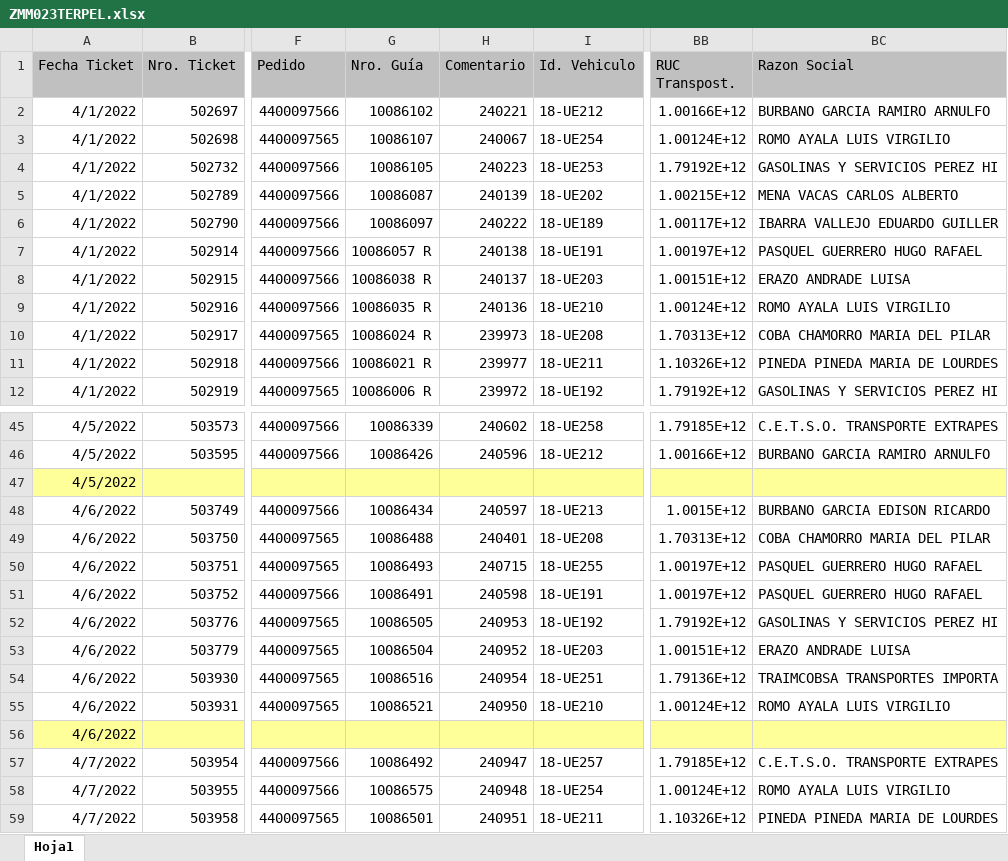
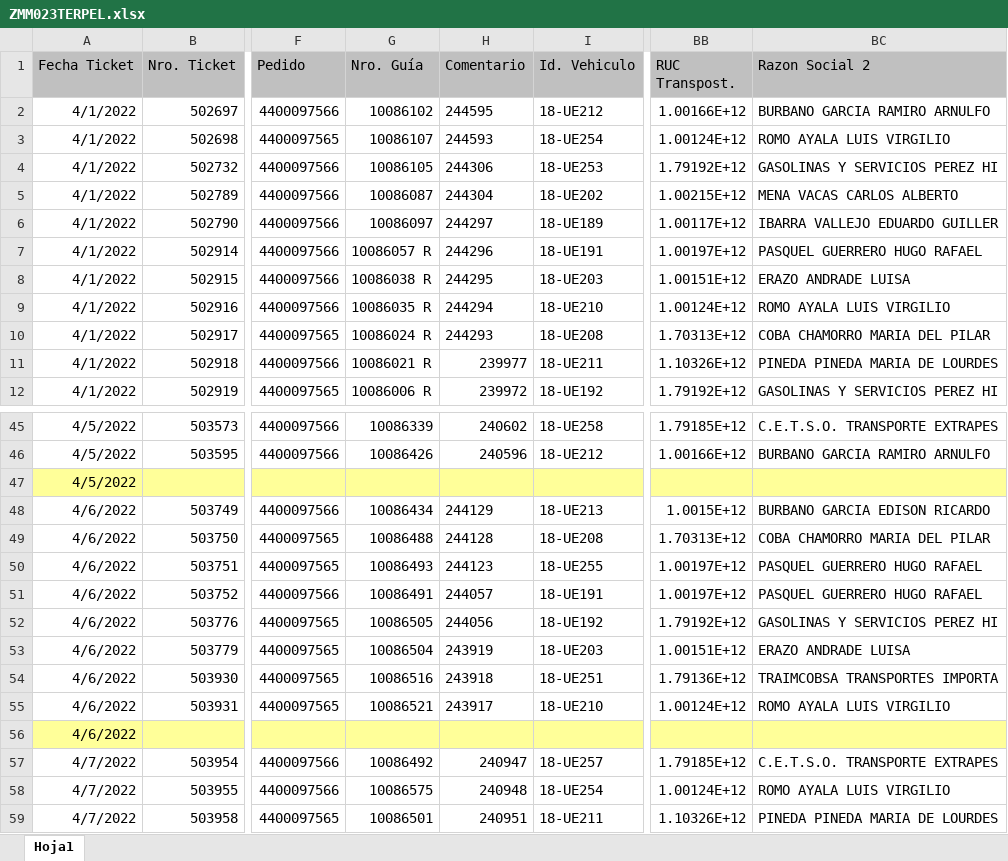
Before and after one commit to BenCruzSar95/UNACEMMAURO, an Excel workbook: Robot Procesamiento TERPEL/Config/ZMM023/ZMM023TERPEL.xlsx, sheet Hoja1, drawn as a sheet; only a part is shown, gaps mark what is left out; values as stored, in another font and other column widths than the file's, no borders; the diff names each change by its address in the sheet, - before the commit and + after, or states it on an @@ line.

```diff
--- a/Robot Procesamiento TERPEL/Config/ZMM023/ZMM023TERPEL.xlsx (sheet Hoja1)
+++ b/Robot Procesamiento TERPEL/Config/ZMM023/ZMM023TERPEL.xlsx (sheet Hoja1)
-BC1: Razon Social
+BC1: Razon Social 2
-H2 (Comentario): 240221
+H2 (Comentario): 244595
-H3 (Comentario): 240067
+H3 (Comentario): 244593
-H4 (Comentario): 240223
+H4 (Comentario): 244306
-H5 (Comentario): 240139
+H5 (Comentario): 244304
-H6 (Comentario): 240222
+H6 (Comentario): 244297
-H7 (Comentario): 240138
+H7 (Comentario): 244296
-H8 (Comentario): 240137
+H8 (Comentario): 244295
-H9 (Comentario): 240136
+H9 (Comentario): 244294
-H10 (Comentario): 239973
+H10 (Comentario): 244293
-H48 (Comentario): 240597
+H48 (Comentario): 244129
-H49 (Comentario): 240401
+H49 (Comentario): 244128
-H50 (Comentario): 240715
+H50 (Comentario): 244123
-H51 (Comentario): 240598
+H51 (Comentario): 244057
-H52 (Comentario): 240953
+H52 (Comentario): 244056
-H53 (Comentario): 240952
+H53 (Comentario): 243919
-H54 (Comentario): 240954
+H54 (Comentario): 243918
-H55 (Comentario): 240950
+H55 (Comentario): 243917
```
Also changed, not shown: Robot Procesamiento TERPEL/Config/Archivos/UiTree.xlsx, Robot Procesamiento TERPEL/Config/Config.xlsx, 13 other files.
